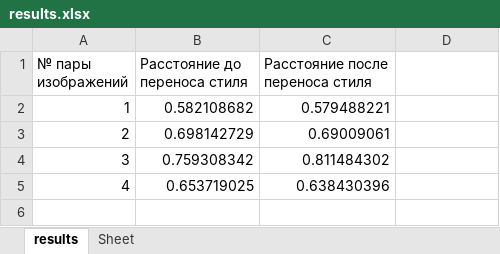
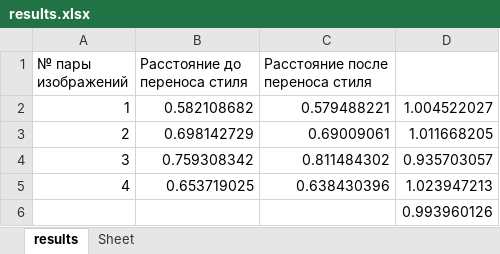
Before and after one commit to alxmcs/CompositePortraitRecognition, an Excel workbook: results/results.xlsx, sheet results, drawn as a sheet; values as stored, in another font and other column widths than the file's, no borders; the diff names each change by its address in the sheet, - before the commit and + after, or states it on an @@ line.

```diff
--- a/results/results.xlsx (sheet results)
+++ b/results/results.xlsx (sheet results)
-D2: (empty)
+D2: 1.004522027
-D3: (empty)
+D3: 1.011668205
-D4: (empty)
+D4: 0.935703057
-D5: (empty)
+D5: 1.023947213
+row 6:  |  |  | 0.993960126
```
Also changed, not shown: 1 other file.
